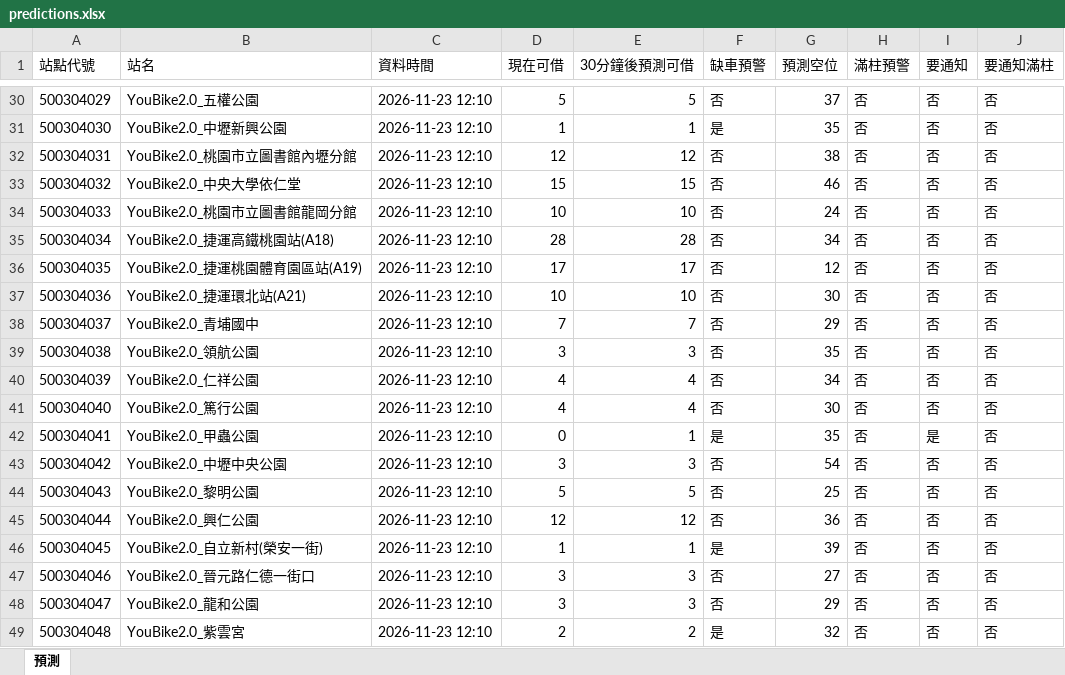
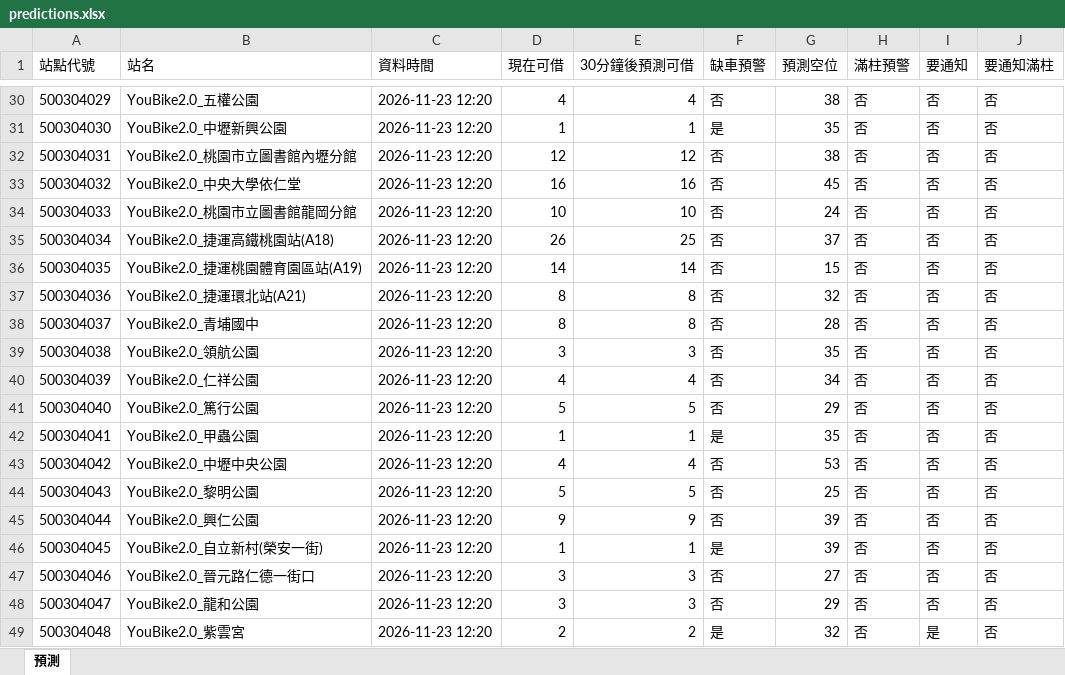
Before and after one commit to MingWei174/ncu-youbike, an Excel workbook: predictions.xlsx, sheet 預測, drawn as a sheet; only a part is shown, gaps mark what is left out; values as stored, in another font and other column widths than the file's, no borders; table styles not drawn; the diff covers the shown part only; the diff names each change by its address in the sheet, - before the commit and + after, or states it on an @@ line.

```diff
--- a/predictions.xlsx (sheet 預測)
+++ b/predictions.xlsx (sheet 預測)
-C30:C49 (資料時間): 2026-11-23 12:10
+C30:C49 (資料時間): 2026-11-23 12:20
-D30 (現在可借): 5
+D30 (現在可借): 4
-E30 (30分鐘後預測可借): 5
+E30 (30分鐘後預測可借): 4
-G30 (預測空位): 37
+G30 (預測空位): 38
-D33 (現在可借): 15
+D33 (現在可借): 16
-E33 (30分鐘後預測可借): 15
+E33 (30分鐘後預測可借): 16
-G33 (預測空位): 46
+G33 (預測空位): 45
-D35 (現在可借): 28
+D35 (現在可借): 26
-E35 (30分鐘後預測可借): 28
+E35 (30分鐘後預測可借): 25
-G35 (預測空位): 34
+G35 (預測空位): 37
-D36 (現在可借): 17
+D36 (現在可借): 14
-E36 (30分鐘後預測可借): 17
+E36 (30分鐘後預測可借): 14
-G36 (預測空位): 12
+G36 (預測空位): 15
-D37 (現在可借): 10
+D37 (現在可借): 8
-E37 (30分鐘後預測可借): 10
+E37 (30分鐘後預測可借): 8
-G37 (預測空位): 30
+G37 (預測空位): 32
-D38 (現在可借): 7
+D38 (現在可借): 8
-E38 (30分鐘後預測可借): 7
+E38 (30分鐘後預測可借): 8
-G38 (預測空位): 29
+G38 (預測空位): 28
-D41 (現在可借): 4
+D41 (現在可借): 5
-E41 (30分鐘後預測可借): 4
+E41 (30分鐘後預測可借): 5
-G41 (預測空位): 30
+G41 (預測空位): 29
-D42 (現在可借): 0
+D42 (現在可借): 1
-I42 (要通知): 是
+I42 (要通知): 否
-D43 (現在可借): 3
+D43 (現在可借): 4
-E43 (30分鐘後預測可借): 3
+E43 (30分鐘後預測可借): 4
-G43 (預測空位): 54
+G43 (預測空位): 53
-D45 (現在可借): 12
+D45 (現在可借): 9
-E45 (30分鐘後預測可借): 12
+E45 (30分鐘後預測可借): 9
-G45 (預測空位): 36
+G45 (預測空位): 39
-I49 (要通知): 否
+I49 (要通知): 是
```
Also changed, not shown: 463 edited cells elsewhere in this sheet, 3 other files.
